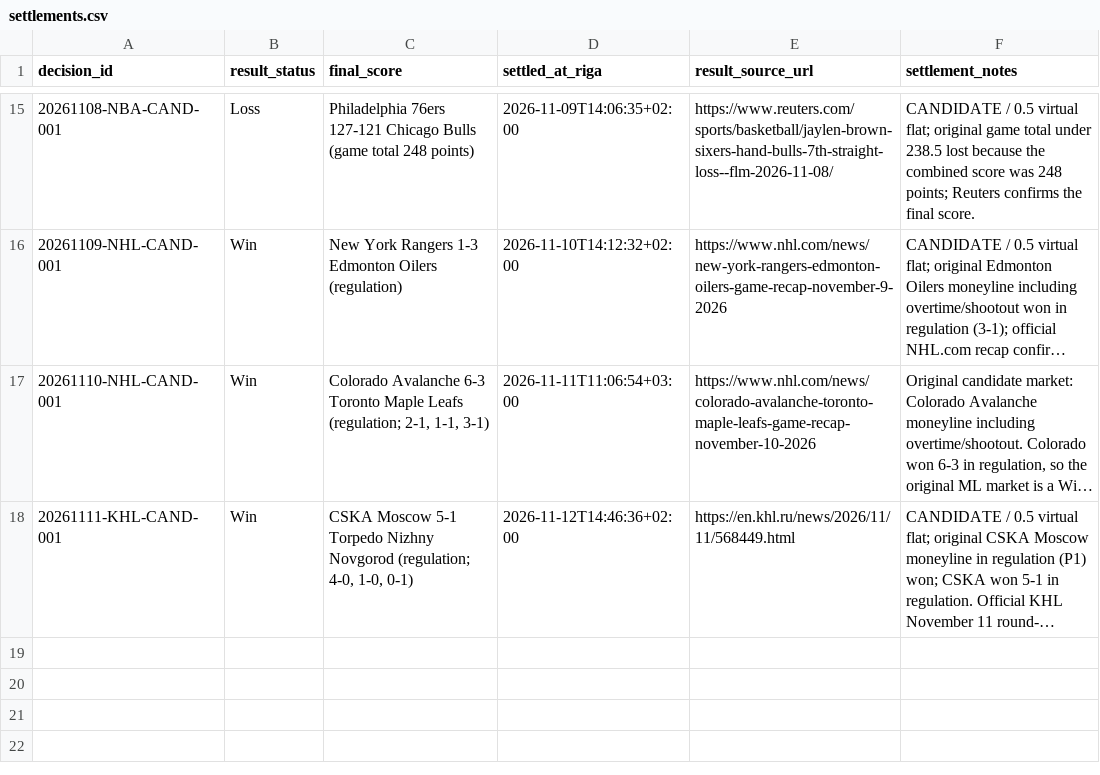
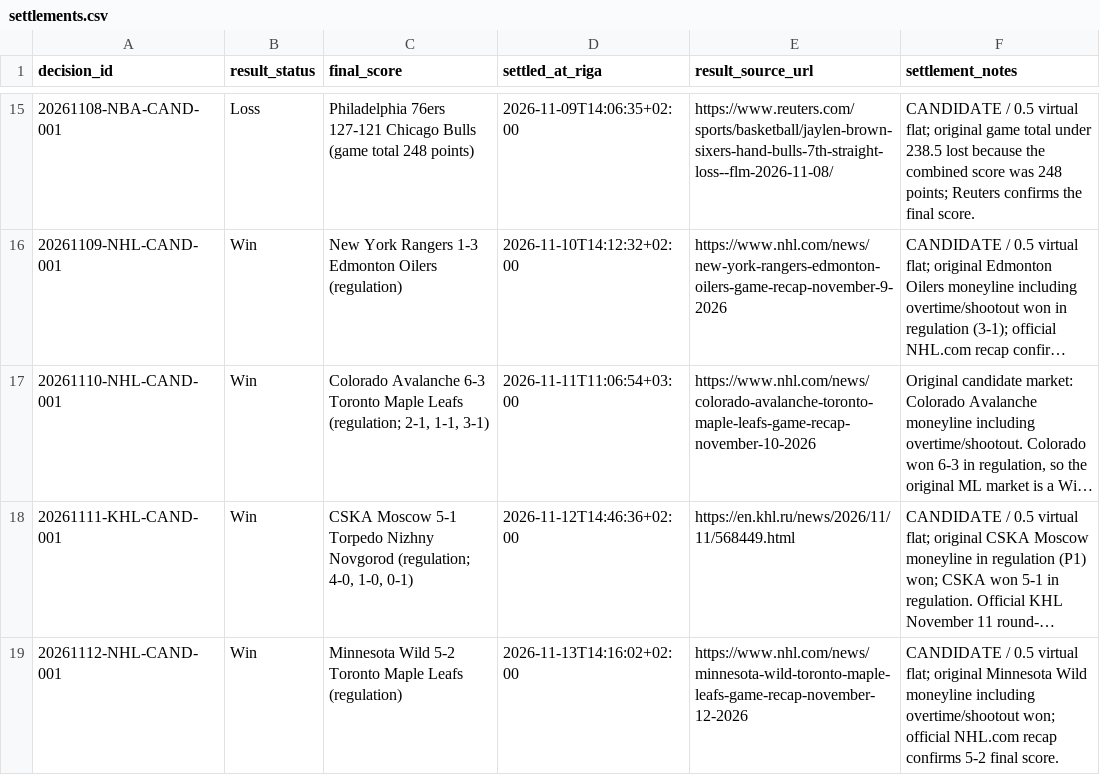
Before and after one commit to Abrukovs/ChatGPT, a CSV file: settlements.csv, drawn as a sheet; only a part is shown, gaps mark what is left out; long unchanged cells end in …; the diff names each change by its address in the sheet, - before the commit and + after, or states it on an @@ line.

Commit message:
Settle Nov 12 candidate: Minnesota Wild win

```diff
--- a/settlements.csv
+++ b/settlements.csv
+row 19: 20261112-NHL-CAND-001 | Win | Minnesota Wild 5-2 Toronto Maple Leafs (regulation) | 2026-11-13T14:16:02+02:00 | https://www.nhl.com/news/minnesota-wild-toronto-maple-leafs-game-recap-november-12-2026 | CANDIDATE / 0.5 virtual flat; original Minnesota Wild moneyline including overtime/shootout won; official NHL.com recap confirms 5-2 final score.
```
